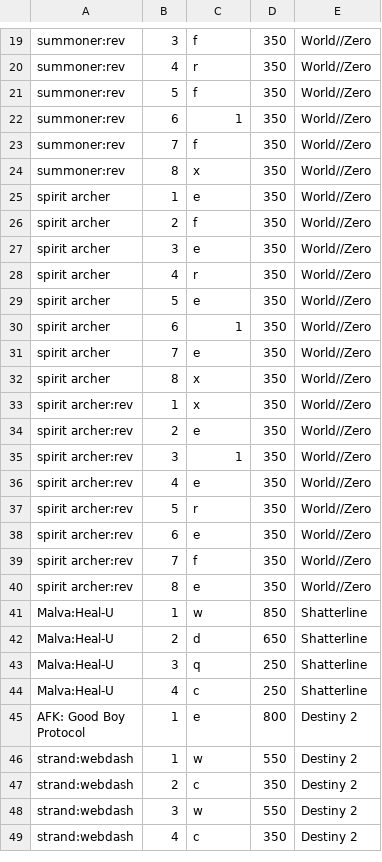
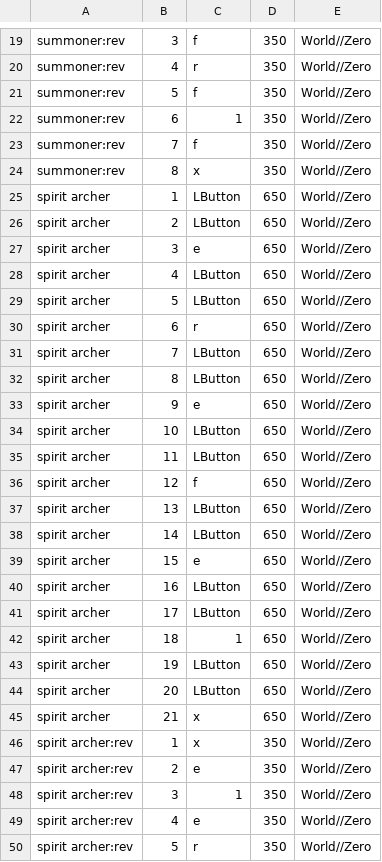
Before and after one commit to obcache/cacheApp, a CSV file: AfkData.csv, drawn as a sheet; only a part is shown, gaps mark what is left out; the shorter side is filled out with more unchanged rows.

```diff
--- a/AfkData.csv
+++ b/AfkData.csv
@@ -24,10 +24,23 @@ summoner:rev,7,f,350,World//Zero
 summoner:rev,8,x,350,World//Zero
-spirit archer,1,e,350,World//Zero
-spirit archer,2,f,350,World//Zero
-spirit archer,3,e,350,World//Zero
-spirit archer,4,r,350,World//Zero
-spirit archer,5,e,350,World//Zero
-spirit archer,6,1,350,World//Zero
-spirit archer,7,e,350,World//Zero
-spirit archer,8,x,350,World//Zero
+spirit archer,1,LButton,650,World//Zero
+spirit archer,2,LButton,650,World//Zero
+spirit archer,3,e,650,World//Zero
+spirit archer,4,LButton,650,World//Zero
+spirit archer,5,LButton,650,World//Zero
+spirit archer,6,r,650,World//Zero
+spirit archer,7,LButton,650,World//Zero
+spirit archer,8,LButton,650,World//Zero
+spirit archer,9,e,650,World//Zero
+spirit archer,10,LButton,650,World//Zero
+spirit archer,11,LButton,650,World//Zero
+spirit archer,12,f,650,World//Zero
+spirit archer,13,LButton,650,World//Zero
+spirit archer,14,LButton,650,World//Zero
+spirit archer,15,e,650,World//Zero
+spirit archer,16,LButton,650,World//Zero
+spirit archer,17,LButton,650,World//Zero
+spirit archer,18,1,650,World//Zero
+spirit archer,19,LButton,650,World//Zero
+spirit archer,20,LButton,650,World//Zero
+spirit archer,21,x,650,World//Zero
 spirit archer:rev,1,x,350,World//Zero
```
Also changed, not shown: 8 other files.
